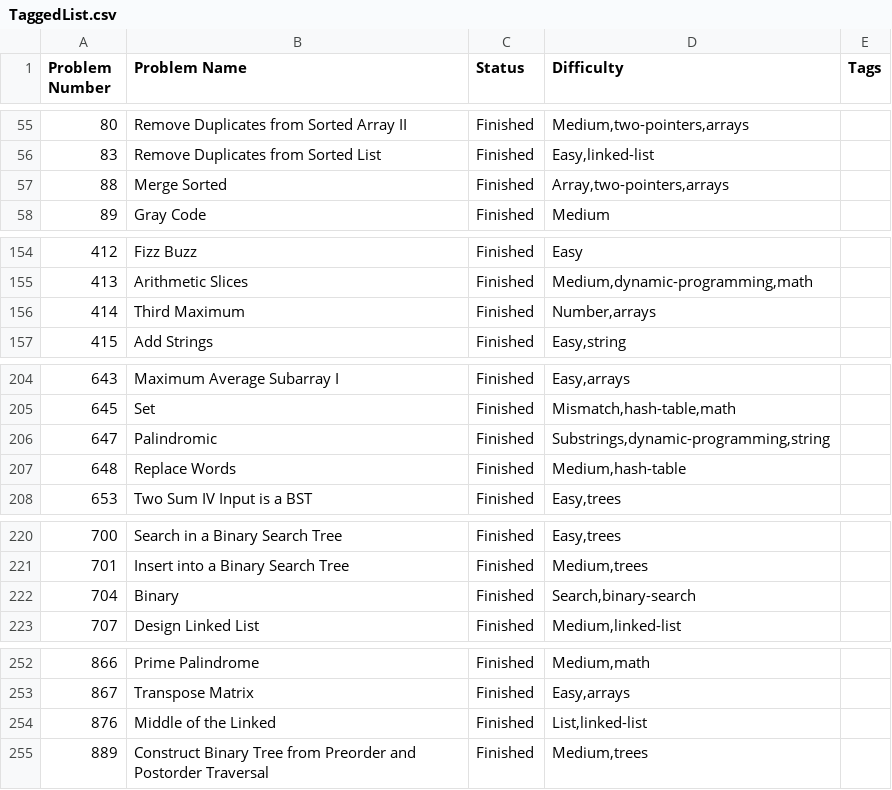
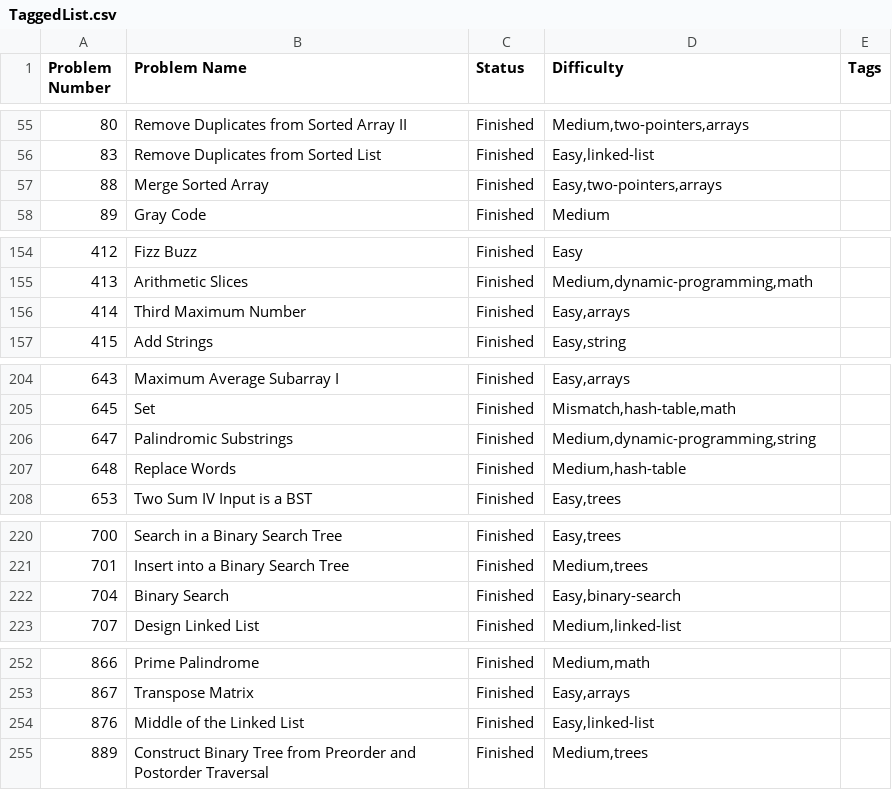
Before and after one commit to jayaprakash-a/coding-prepation, a CSV file: leetcode/Problems/TaggedList.csv, drawn as a sheet; only a part is shown, gaps mark what is left out; the diff covers the shown part only.

```diff
--- a/leetcode/Problems/TaggedList.csv
+++ b/leetcode/Problems/TaggedList.csv
@@ -56,3 +56,3 @@ Problem Number;Problem Name;Status;Difficulty;Tags
 83;Remove Duplicates from Sorted List;Finished;Easy,linked-list
-88;Merge Sorted;Finished;Array,two-pointers,arrays
+88;Merge Sorted Array;Finished;Easy,two-pointers,arrays
 89;Gray Code;Finished;Medium
@@ -155,3 +155,3 @@ Problem Number;Problem Name;Status;Difficulty;Tags
 413;Arithmetic Slices;Finished;Medium,dynamic-programming,math
-414;Third Maximum;Finished;Number,arrays
+414;Third Maximum Number;Finished;Easy,arrays
 415;Add Strings;Finished;Easy,string
@@ -205,3 +205,3 @@ Problem Number;Problem Name;Status;Difficulty;Tags
 645;Set;Finished;Mismatch,hash-table,math
-647;Palindromic;Finished;Substrings,dynamic-programming,string
+647;Palindromic Substrings;Finished;Medium,dynamic-programming,string
 648;Replace Words;Finished;Medium,hash-table
@@ -221,3 +221,3 @@ Problem Number;Problem Name;Status;Difficulty;Tags
 701;Insert into a Binary Search Tree;Finished;Medium,trees
-704;Binary;Finished;Search,binary-search
+704;Binary Search;Finished;Easy,binary-search
 707;Design Linked List;Finished;Medium,linked-list
@@ -253,3 +253,3 @@ Problem Number;Problem Name;Status;Difficulty;Tags
 867;Transpose Matrix;Finished;Easy,arrays
-876;Middle of the Linked;Finished;List,linked-list
+876;Middle of the Linked List;Finished;Easy,linked-list
 889;Construct Binary Tree from Preorder and Postorder Traversal;Finished;Medium,trees
```
Also changed, not shown: 30 edited cells elsewhere in this file, 1 other file.
